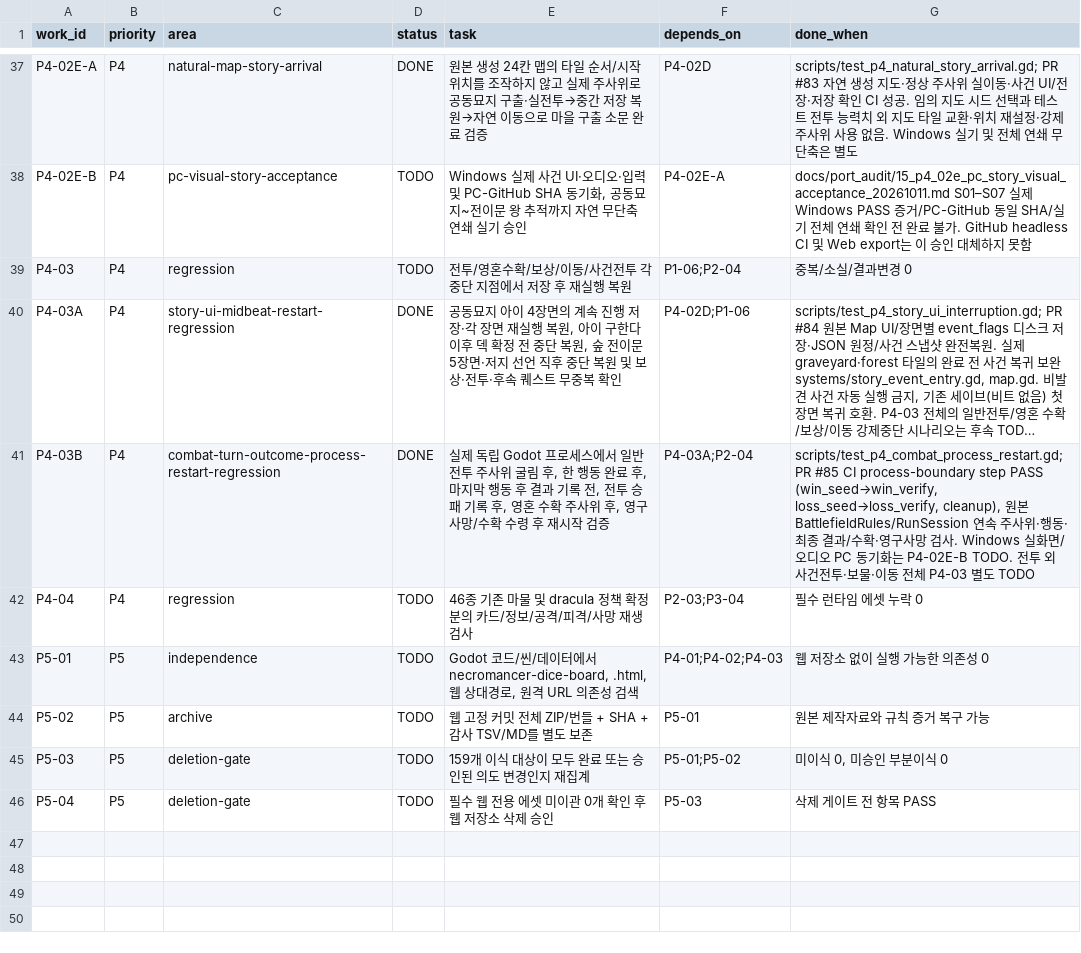
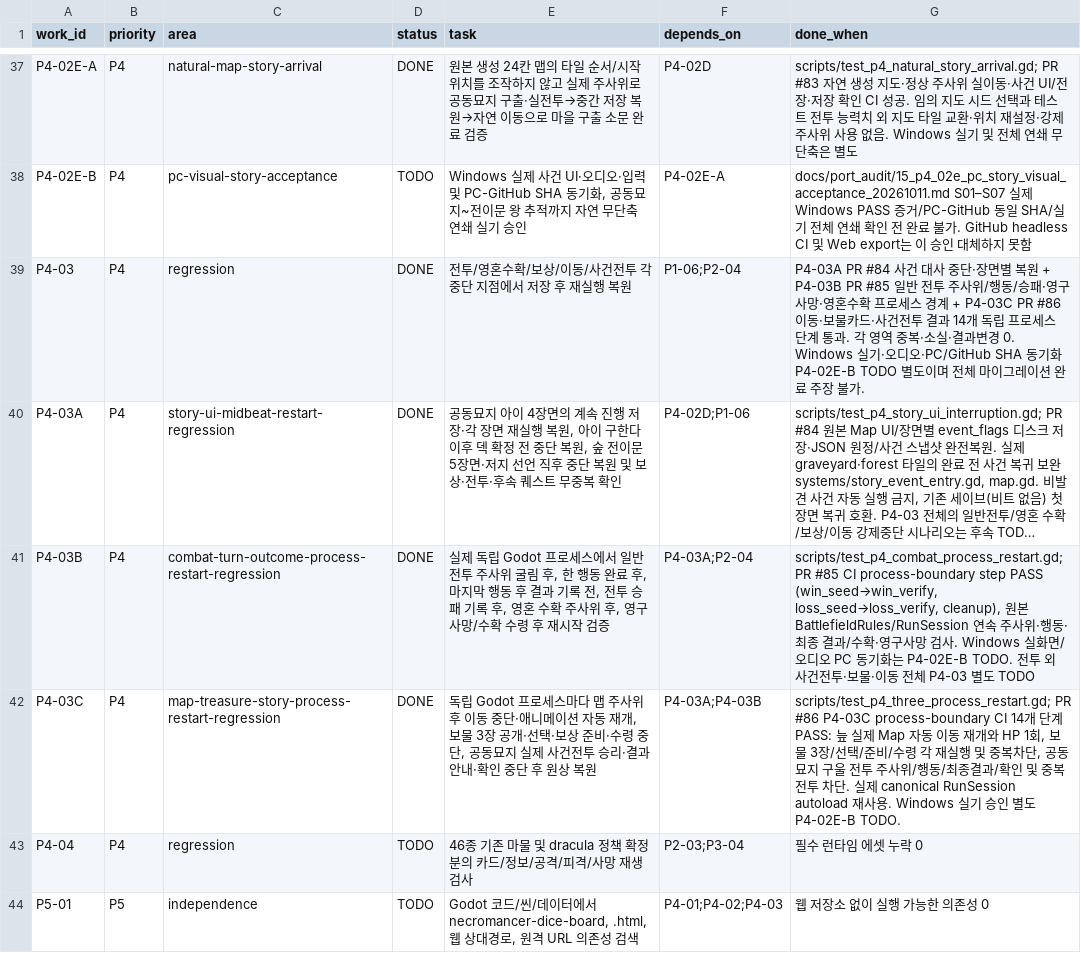
Before and after one commit to gamja121/necromancer-and-dice-godot, a TSV file: docs/port_audit/migration_work_queue.tsv, drawn as a sheet; only a part is shown, gaps mark what is left out; the shorter side is filled out with more unchanged rows; long unchanged cells end in …; the diff names each change by its address in the sheet, - before the commit and + after, or states it on an @@ line.

Commit message:
test(p4): P4-03C finish map treasure story process restart regression
* test(p4): verify map, treasure and story result restoration across separate Godot processes

* ci(p4): gate 14 separate process checkpoints for map, treasure and story results

* docs(p4): register P4-03C process-boundary map chest and story regression in progress

* test(p4): diagnose stalled Map pending-move resume on headless process restart

* test(p4): reuse canonical autoload RunSession for Map process-restart verification

* ci(p4): allow Map presentation recovery sufficient process timeout

* docs(p4): complete P4-03 interruption regression after A/B/C independent-process gates

```diff
--- a/docs/port_audit/migration_work_queue.tsv
+++ b/docs/port_audit/migration_work_queue.tsv
-D39 (status): TODO
+D39 (status): DONE
-G39 (done_when): 중복/소실/결과변경 0
+G39 (done_when): P4-03A PR #84 사건 대사 중단·장면별 복원 + P4-03B PR #85 일반 전투 주사위/행동/승패·영구사망·영혼수확 프로세스 경계 + P4-03C PR #86 이동·보물카드·사건전투 결과 14개 독립 프로세스 단계 통과. 각 영역 중복·소실·결과변경 0. Windows 실기·오디오·PC/GitHub SHA 동기화 P4-02E-B TODO 별도이며 전체 마이그레이션 완료 주장 불가.
+row 42: P4-03C | P4 | map-treasure-story-process-restart-regression | DONE | 독립 Godot 프로세스마다 맵 주사위 후 이동 중단·애니메이션 자동 재개, 보물 3장 공개·선택·보상 준비·수령 중단, 공동묘지 실제 사건전투 승리·결과 안내·확인 중단 후 원상 복원 | P4-03A;P4-03B | scripts/test_p4_three_process_restart.gd; PR #86 P4-03C process-boundary CI 14개 단계 PASS: 늪 실제 Map 자동 이동 재개와 HP 1회, 보물 3장/선택/준비/수령 각 재실행 및 중복차단, 공동묘지 구울 전투 주사위/행동/최종결과/확인 및 중복 전투 차단. 실제 canonical RunSession autoload 재사용. Windows 실기 승인 별도 P4-02E-B TODO.
```
Also changed, not shown: 2 other files.
